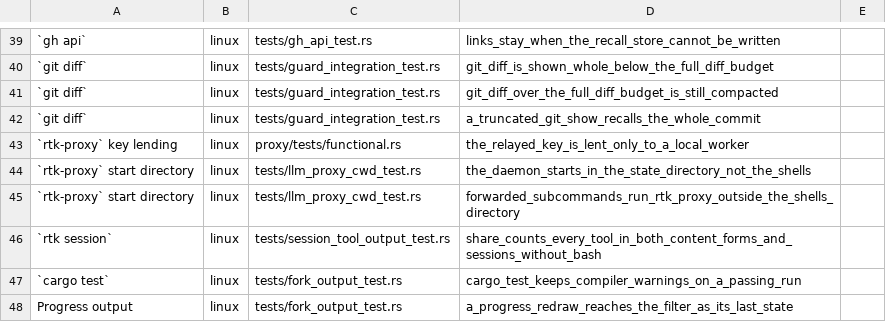
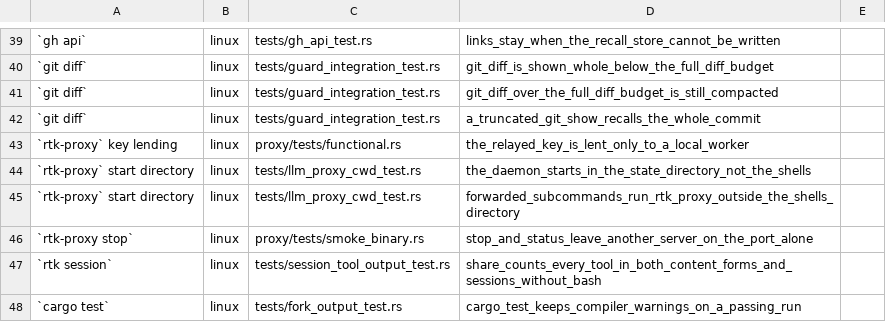
Before and after one commit to yungSNAT/PascalsLetter, a TSV file: .github/fork-claims.tsv, drawn as a sheet; only a part is shown, gaps mark what is left out; the shorter side is filled out with more unchanged rows; the diff names each change by its address in the sheet, - before the commit and + after, or states it on an @@ line.

Commit message:
fix(proxy): stop and status check the daemon's identity first (#106)
rtk-proxy stop posted /admin/shutdown to whatever held the port, and
status called any 200 from /health the proxy. Both now require /health to
say service rtk-proxy, the identity the rtk CLI already checks, so stop
leaves another server on the port alone.

```diff
--- a/.github/fork-claims.tsv
+++ b/.github/fork-claims.tsv
+row 46: `rtk-proxy stop` | linux | proxy/tests/smoke_binary.rs | stop_and_status_leave_another_server_on_the_port_alone
```
Also changed, not shown: 3 other files.
